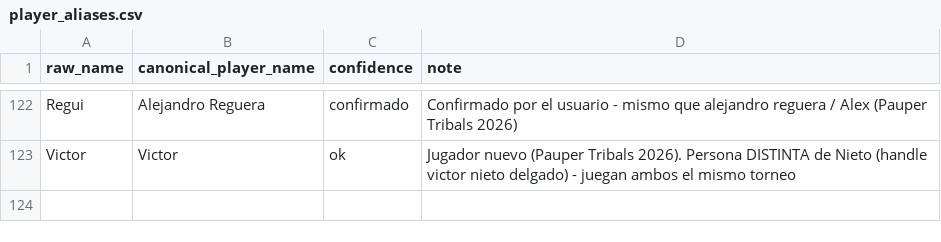
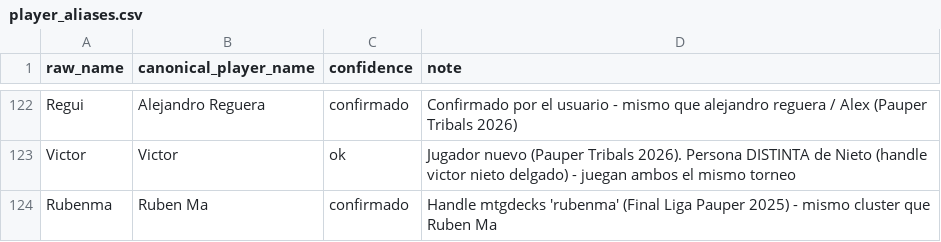
Before and after one commit to Temple-From-Below/tfb-tournaments, a CSV file: data/player_aliases.csv, drawn as a sheet; only a part is shown, gaps mark what is left out; the diff names each change by its address in the sheet, - before the commit and + after, or states it on an @@ line.

```diff
--- a/data/player_aliases.csv
+++ b/data/player_aliases.csv
+row 124: Rubenma | Ruben Ma | confirmado | Handle mtgdecks 'rubenma' (Final Liga Pauper 2025) - mismo cluster que Ruben Ma
```
Also changed, not shown: data/tournament_standings.csv, data/tournaments_info.csv, 6 other files.
